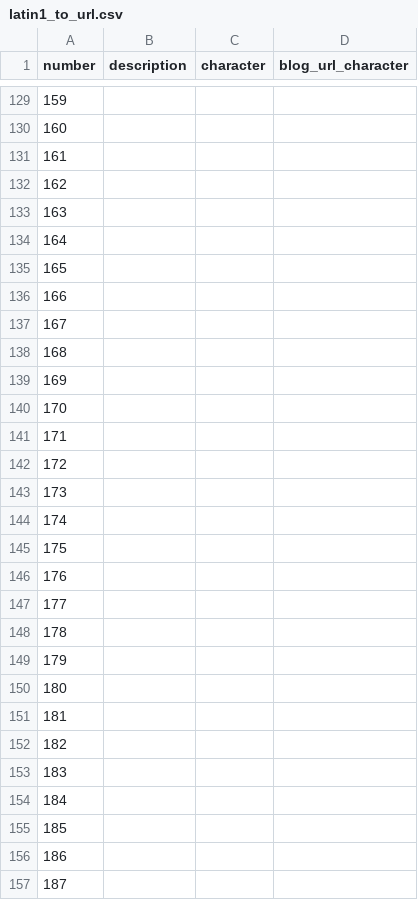
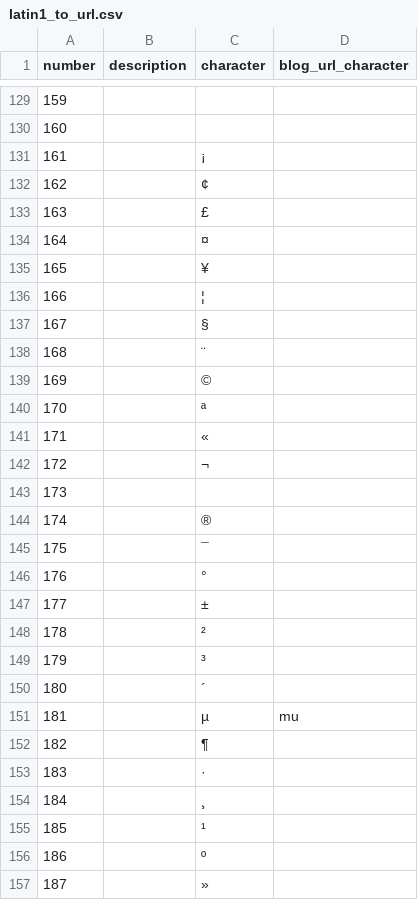
Before and after one commit to posmocoop/bike-index, a CSV file: utils/latin1_to_url.csv, drawn as a sheet; only a part is shown, gaps mark what is left out; the diff covers the shown part only.

Commit message:
Update latin1_to_url.csv

```diff
--- a/utils/latin1_to_url.csv
+++ b/utils/latin1_to_url.csv
@@ -130,28 +130,28 @@ number,description,character,blog_url_character
 160,,,
-161,,,
-162,,,
-163,,,
-164,,,
-165,,,
-166,,,
-167,,,
-168,,,
-169,,,
-170,,,
-171,,,
-172,,,
+161,,¡,
+162,,¢,
+163,,£,
+164,,¤,
+165,,¥,
+166,,¦,
+167,,§,
+168,,¨,
+169,,©,
+170,,ª,
+171,,«,
+172,,¬,
 173,,,
-174,,,
-175,,,
-176,,,
-177,,,
-178,,,
-179,,,
-180,,,
-181,,,
-182,,,
-183,,,
-184,,,
-185,,,
-186,,,
-187,,,
+174,,®,
+175,,¯,
+176,,°,
+177,,±,
+178,,²,
+179,,³,
+180,,´,
+181,,µ,mu
+182,,¶,
+183,,·,
+184,,¸,
+185,,¹,
+186,,º,
+187,,»,
```
Also changed, not shown: 5 edited cells elsewhere in this file.
